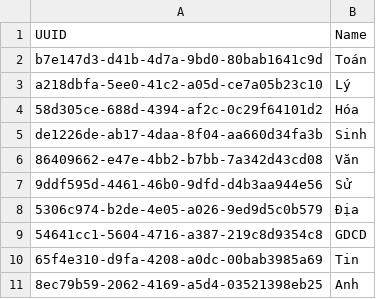
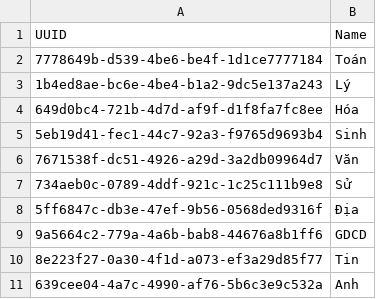
Before and after one commit to NinhGiang/SE1401-PRN292, a CSV file: LAB1/Fields.csv, drawn as a sheet.

```diff
--- a/LAB1/Fields.csv
+++ b/LAB1/Fields.csv
@@ -1,11 +1,11 @@
 UUID, Name
-b7e147d3-d41b-4d7a-9bd0-80bab1641c9d, Toán
-a218dbfa-5ee0-41c2-a05d-ce7a05b23c10, Lý
-58d305ce-688d-4394-af2c-0c29f64101d2, Hóa
-de1226de-ab17-4daa-8f04-aa660d34fa3b, Sinh
-86409662-e47e-4bb2-b7bb-7a342d43cd08, Văn
-9ddf595d-4461-46b0-9dfd-d4b3aa944e56, Sử
-5306c974-b2de-4e05-a026-9ed9d5c0b579, Địa
-54641cc1-5604-4716-a387-219c8d9354c8, GDCD
-65f4e310-d9fa-4208-a0dc-00bab3985a69, Tin
-8ec79b59-2062-4169-a5d4-03521398eb25, Anh
+7778649b-d539-4be6-be4f-1d1ce7777184, Toán
+1b4ed8ae-bc6e-4be4-b1a2-9dc5e137a243, Lý
+649d0bc4-721b-4d7d-af9f-d1f8fa7fc8ee, Hóa
+5eb19d41-fec1-44c7-92a3-f9765d9693b4, Sinh
+7671538f-dc51-4926-a29d-3a2db09964d7, Văn
+734aeb0c-0789-4ddf-921c-1c25c111b9e8, Sử
+5ff6847c-db3e-47ef-9b56-0568ded9316f, Địa
+9a5664c2-779a-4a6b-bab8-44676a8b1ff6, GDCD
+8e223f27-0a30-4f1d-a073-ef3a29d85f77, Tin
+639cee04-4a7c-4990-af76-5b6c3e9c532a, Anh
```
Also changed, not shown: LAB1/Classes.csv, LAB1/Rooms.csv, 5 other files.
